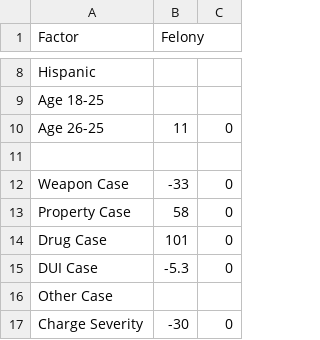
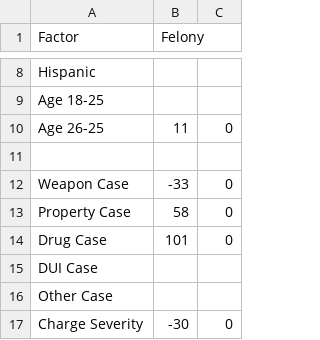
Before and after one commit to dstemenluc/Case-Processing, a CSV file: Final report/Illinois factors impacting felony disposition.csv, drawn as a sheet; only a part is shown, gaps mark what is left out.

Commit message:
Update Illinois factors impacting felony disposition.csv

```diff
--- a/Final report/Illinois factors impacting felony disposition.csv
+++ b/Final report/Illinois factors impacting felony disposition.csv
@@ -14,3 +14,3 @@ Property Case,58,0
 Drug Case,101,0
-DUI Case,-5.3,0
+DUI Case,,
 Other Case,,
```
